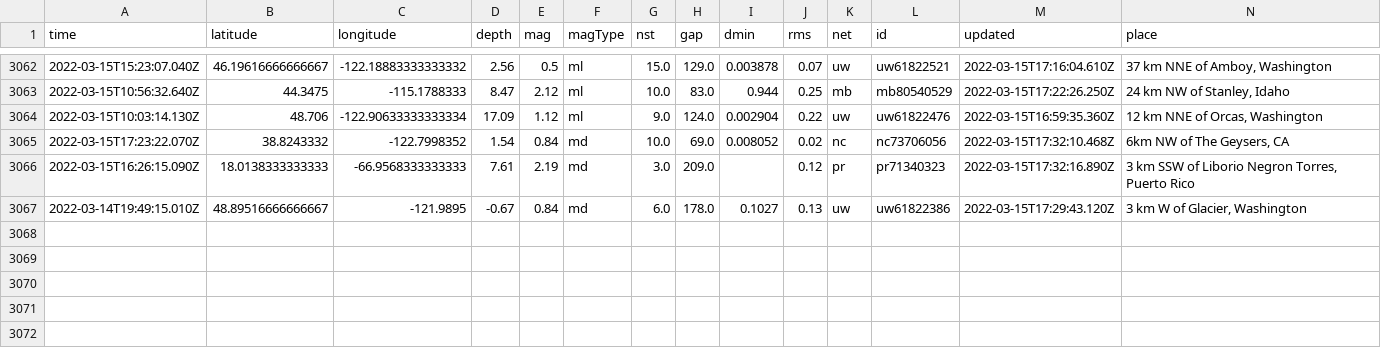
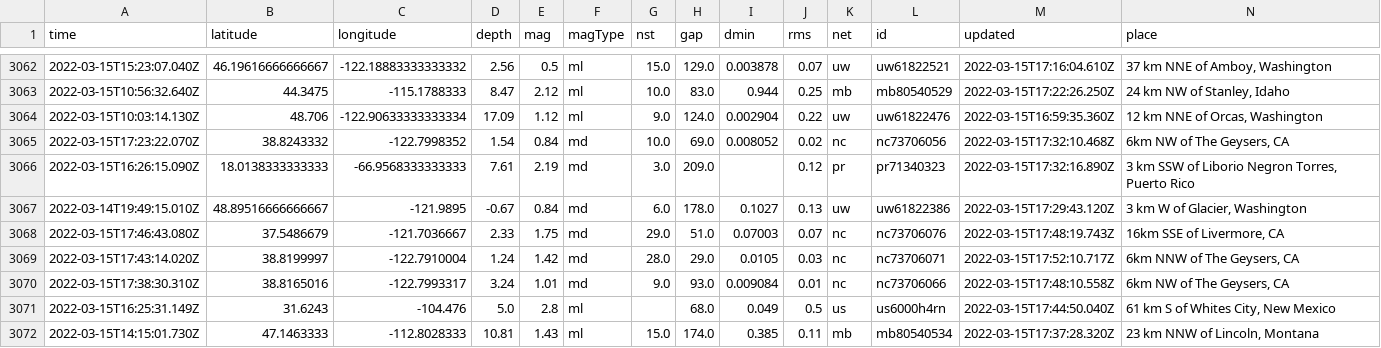
Before and after one commit to adriandgarcia/nicar2022_github_actions, a CSV file: usgs_main.csv, drawn as a sheet; only a part is shown, gaps mark what is left out; rows hold the shown columns only; the diff names each change by its address in the sheet, - before the commit and + after, or states it on an @@ line.

```diff
--- a/usgs_main.csv
+++ b/usgs_main.csv
+row 3068: 2022-03-15T17:46:43.080Z | 37.5486679 | -121.7036667 | 2.33 | 1.75 | md | 29.0 | 51.0 | 0.07003 | 0.07 | nc | nc73706076 | 2022-03-15T17:48:19.743Z | 16km SSE of Livermore, CA
+row 3069: 2022-03-15T17:43:14.020Z | 38.8199997 | -122.7910004 | 1.24 | 1.42 | md | 28.0 | 29.0 | 0.0105 | 0.03 | nc | nc73706071 | 2022-03-15T17:52:10.717Z | 6km NNW of The Geysers, CA
+row 3070: 2022-03-15T17:38:30.310Z | 38.8165016 | -122.7993317 | 3.24 | 1.01 | md | 9.0 | 93.0 | 0.009084 | 0.01 | nc | nc73706066 | 2022-03-15T17:48:10.558Z | 6km NW of The Geysers, CA
+row 3071: 2022-03-15T16:25:31.149Z | 31.6243 | -104.476 | 5.0 | 2.8 | ml |  | 68.0 | 0.049 | 0.5 | us | us6000h4rn | 2022-03-15T17:44:50.040Z | 61 km S of Whites City, New Mexico
+row 3072: 2022-03-15T14:15:01.730Z | 47.1463333 | -112.8028333 | 10.81 | 1.43 | ml | 15.0 | 174.0 | 0.385 | 0.11 | mb | mb80540534 | 2022-03-15T17:37:28.320Z | 23 km NNW of Lincoln, Montana
```
Also changed, not shown: usgs_current.csv.
